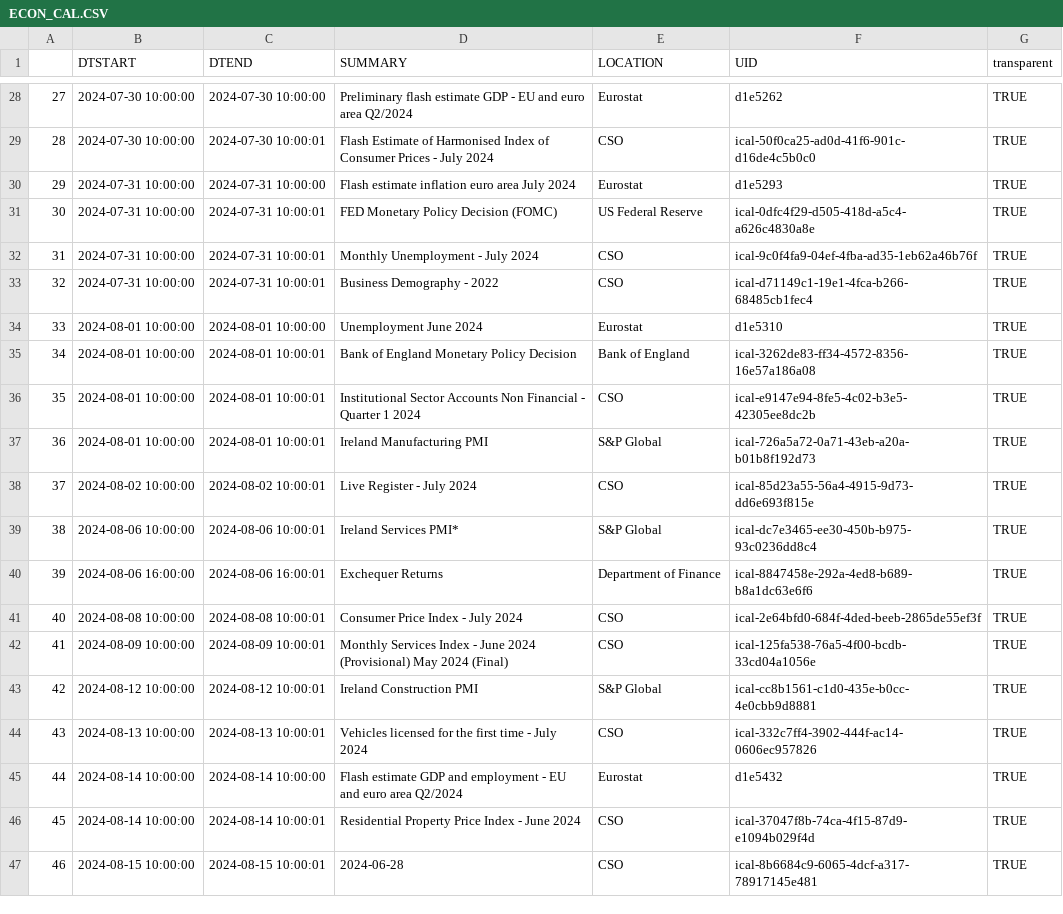
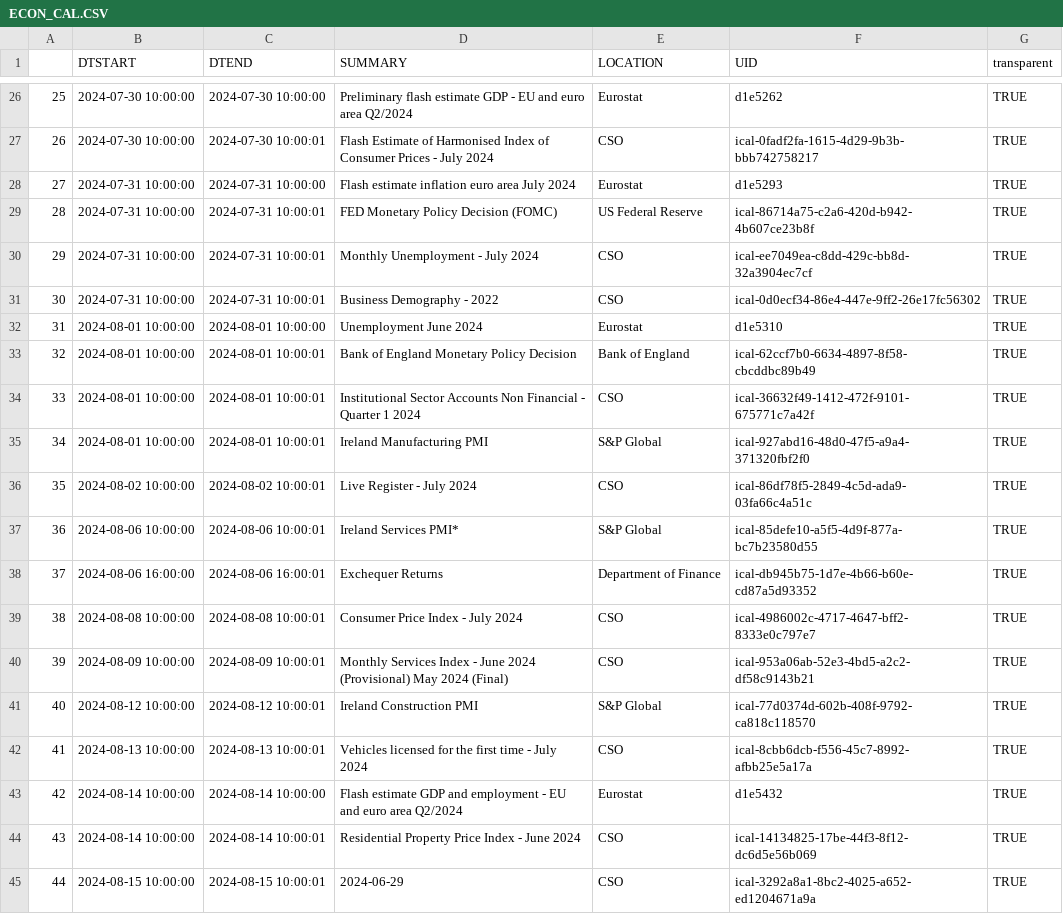
Before and after one commit to mflanagan201/gcal_auto, a CSV file: ECON_CAL.CSV, drawn as a sheet; only a part is shown, gaps mark what is left out; addresses are those after the commit; the diff covers the shown part only; the diff names each change by its address in the sheet, - before the commit and + after, or states it on an @@ line.

```diff
--- a/ECON_CAL.CSV
+++ b/ECON_CAL.CSV
@@ column A renumbered from row 2 down @@
-F27 (UID): ical-50f0ca25-ad0d-41f6-901c-d16de4c5b0c0
+F27 (UID): ical-0fadf2fa-1615-4d29-9b3b-bbb742758217
-F29 (UID): ical-0dfc4f29-d505-418d-a5c4-a626c4830a8e
+F29 (UID): ical-86714a75-c2a6-420d-b942-4b607ce23b8f
-F30 (UID): ical-9c0f4fa9-04ef-4fba-ad35-1eb62a46b76f
+F30 (UID): ical-ee7049ea-c8dd-429c-bb8d-32a3904ec7cf
-F31 (UID): ical-d71149c1-19e1-4fca-b266-68485cb1fec4
+F31 (UID): ical-0d0ecf34-86e4-447e-9ff2-26e17fc56302
-F33 (UID): ical-3262de83-ff34-4572-8356-16e57a186a08
+F33 (UID): ical-62ccf7b0-6634-4897-8f58-cbcddbc89b49
-F34 (UID): ical-e9147e94-8fe5-4c02-b3e5-42305ee8dc2b
+F34 (UID): ical-36632f49-1412-472f-9101-675771c7a42f
-F35 (UID): ical-726a5a72-0a71-43eb-a20a-b01b8f192d73
+F35 (UID): ical-927abd16-48d0-47f5-a9a4-371320fbf2f0
-F36 (UID): ical-85d23a55-56a4-4915-9d73-dd6e693f815e
+F36 (UID): ical-86df78f5-2849-4c5d-ada9-03fa66c4a51c
-F37 (UID): ical-dc7e3465-ee30-450b-b975-93c0236dd8c4
+F37 (UID): ical-85defe10-a5f5-4d9f-877a-bc7b23580d55
-F38 (UID): ical-8847458e-292a-4ed8-b689-b8a1dc63e6f6
+F38 (UID): ical-db945b75-1d7e-4b66-b60e-cd87a5d93352
-F39 (UID): ical-2e64bfd0-684f-4ded-beeb-2865de55ef3f
+F39 (UID): ical-4986002c-4717-4647-bff2-8333e0c797e7
-F40 (UID): ical-125fa538-76a5-4f00-bcdb-33cd04a1056e
+F40 (UID): ical-953a06ab-52e3-4bd5-a2c2-df58c9143b21
-F41 (UID): ical-cc8b1561-c1d0-435e-b0cc-4e0cbb9d8881
+F41 (UID): ical-77d0374d-602b-408f-9792-ca818c118570
-F42 (UID): ical-332c7ff4-3902-444f-ac14-0606ec957826
+F42 (UID): ical-8cbb6dcb-f556-45c7-8992-afbb25e5a17a
-F44 (UID): ical-37047f8b-74ca-4f15-87d9-e1094b029f4d
+F44 (UID): ical-14134825-17be-44f3-8f12-dc6d5e56b069
-D45 (SUMMARY): 2024-06-28
+D45 (SUMMARY): 2024-06-29
-F45 (UID): ical-8b6684c9-6065-4dcf-a317-78917145e481
+F45 (UID): ical-3292a8a1-8bc2-4025-a652-ed1204671a9a
```
Also changed, not shown: 2 removed rows and 20 edited cells elsewhere in this file.
